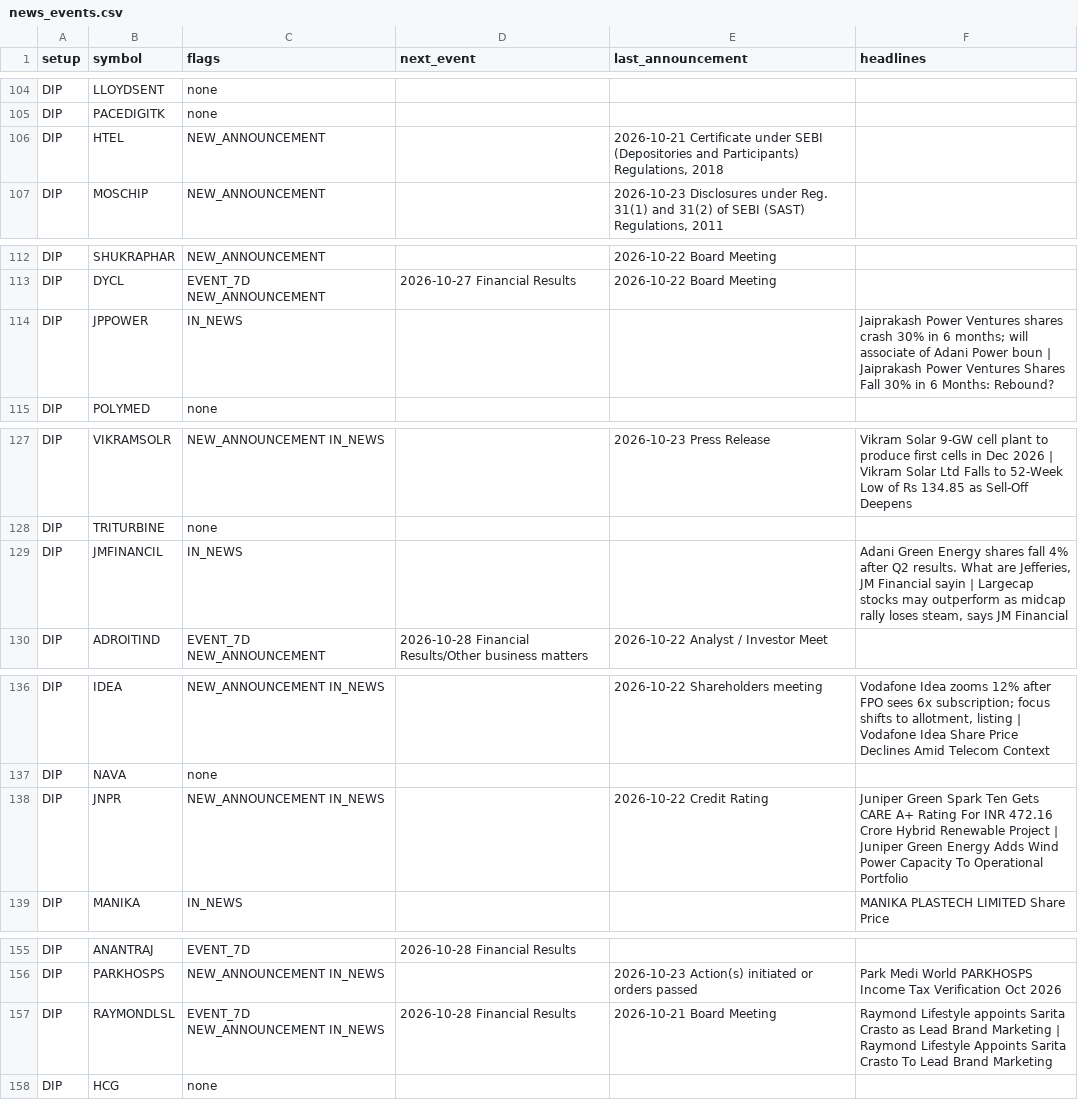
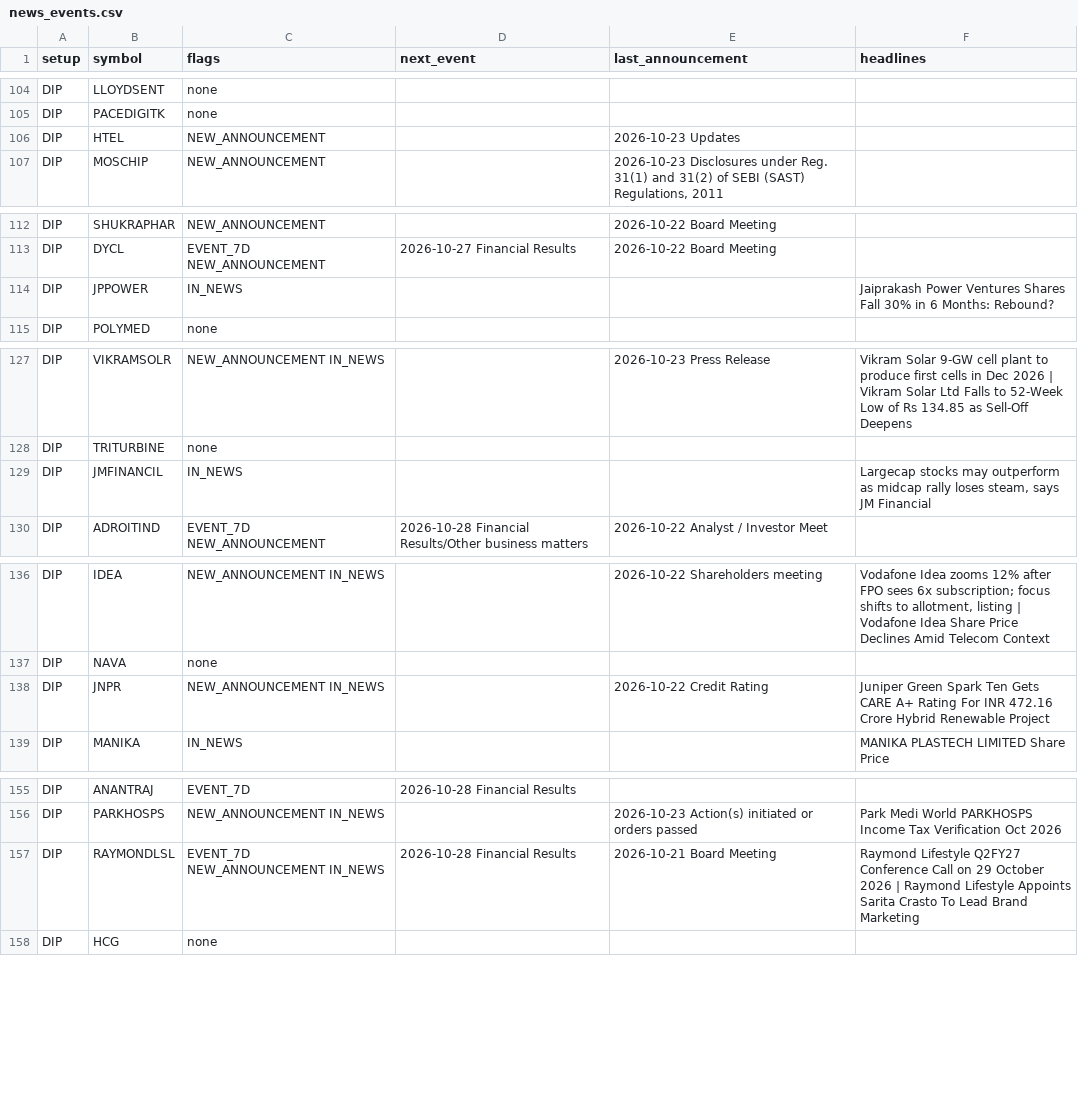
Before and after one commit to sufikipl-ops/swing-auto, a CSV file: docs/news_events.csv, drawn as a sheet; only a part is shown, gaps mark what is left out; the diff covers the shown part only.

```diff
--- a/docs/news_events.csv
+++ b/docs/news_events.csv
@@ -105,3 +105,3 @@ DIP,LLOYDSENT,none,,,
 DIP,PACEDIGITK,none,,,
-DIP,HTEL,NEW_ANNOUNCEMENT,,"2026-10-21 Certificate under SEBI (Depositories and Participants) Regulations, 2018",
+DIP,HTEL,NEW_ANNOUNCEMENT,,2026-10-23 Updates,
 DIP,MOSCHIP,NEW_ANNOUNCEMENT,,"2026-10-23 Disclosures under Reg. 31(1) and 31(2) of SEBI (SAST) Regulations, 2011",
@@ -113,3 +113,3 @@ DIP,SHUKRAPHAR,NEW_ANNOUNCEMENT,,2026-10-22 Board Meeting,
 DIP,DYCL,EVENT_7D NEW_ANNOUNCEMENT,2026-10-27 Financial Results,2026-10-22 Board Meeting,
-DIP,JPPOWER,IN_NEWS,,,Jaiprakash Power Ventures shares crash 30% in 6 months; will associate of Adani Power boun | Jaiprakash Power Ventures Shares Fall 30% in 6 Months: Rebound?
+DIP,JPPOWER,IN_NEWS,,,Jaiprakash Power Ventures Shares Fall 30% in 6 Months: Rebound?
 DIP,POLYMED,none,,,
@@ -128,3 +128,3 @@ DIP,VIKRAMSOLR,NEW_ANNOUNCEMENT IN_NEWS,,2026-10-23 Press Release,Vikram Solar 9
 DIP,TRITURBINE,none,,,
-DIP,JMFINANCIL,IN_NEWS,,,"Adani Green Energy shares fall 4% after Q2 results. What are Jefferies, JM Financial sayin | Largecap stocks may outperform as midcap rally loses steam, says JM Financial"
+DIP,JMFINANCIL,IN_NEWS,,,"Largecap stocks may outperform as midcap rally loses steam, says JM Financial"
 DIP,ADROITIND,EVENT_7D NEW_ANNOUNCEMENT,2026-10-28 Financial Results/Other business matters,2026-10-22 Analyst / Investor Meet,
@@ -137,3 +137,3 @@ DIP,IDEA,NEW_ANNOUNCEMENT IN_NEWS,,2026-10-22 Shareholders meeting,"Vodafone Ide
 DIP,NAVA,none,,,
-DIP,JNPR,NEW_ANNOUNCEMENT IN_NEWS,,2026-10-22 Credit Rating,Juniper Green Spark Ten Gets CARE A+ Rating For INR 472.16 Crore Hybrid Renewable Project | Juniper Green Energy Adds Wind Power Capacity To Operational Portfolio
+DIP,JNPR,NEW_ANNOUNCEMENT IN_NEWS,,2026-10-22 Credit Rating,Juniper Green Spark Ten Gets CARE A+ Rating For INR 472.16 Crore Hybrid Renewable Project
 DIP,MANIKA,IN_NEWS,,,MANIKA PLASTECH LIMITED Share Price
@@ -156,3 +156,3 @@ DIP,ANANTRAJ,EVENT_7D,2026-10-28 Financial Results,,
 DIP,PARKHOSPS,NEW_ANNOUNCEMENT IN_NEWS,,2026-10-23 Action(s) initiated or orders passed,Park Medi World PARKHOSPS Income Tax Verification Oct 2026
-DIP,RAYMONDLSL,EVENT_7D NEW_ANNOUNCEMENT IN_NEWS,2026-10-28 Financial Results,2026-10-21 Board Meeting,Raymond Lifestyle appoints Sarita Crasto as Lead Brand Marketing | Raymond Lifestyle Appoints Sarita Crasto To Lead Brand Marketing
+DIP,RAYMONDLSL,EVENT_7D NEW_ANNOUNCEMENT IN_NEWS,2026-10-28 Financial Results,2026-10-21 Board Meeting,Raymond Lifestyle Q2FY27 Conference Call on 29 October 2026 | Raymond Lifestyle Appoints Sarita Crasto To Lead Brand Marketing
 DIP,HCG,none,,,
```
Also changed, not shown: 2 added rows and 23 edited cells elsewhere in this file, out/news_events.csv, 7 other files.
